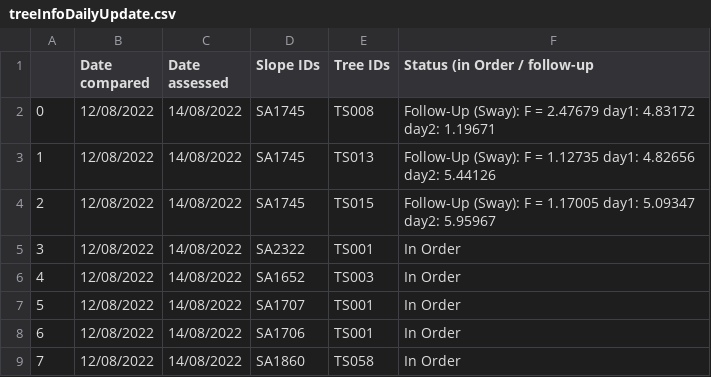
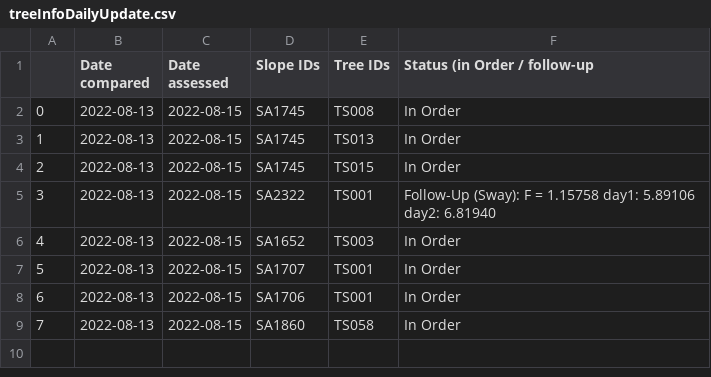
Before and after one commit to treestuff/DataFiles, a CSV file: treeInfoDailyUpdate.csv, drawn as a sheet.

```diff
--- a/treeInfoDailyUpdate.csv
+++ b/treeInfoDailyUpdate.csv
@@ -1,9 +1,9 @@
 ,Date compared,Date assessed,Slope IDs,Tree IDs,Status (in Order / follow-up
-0,12/08/2022,14/08/2022,SA1745,TS008,Follow-Up (Sway): F = 2.47679 day1: 4.83172 day2: 1.19671
-1,12/08/2022,14/08/2022,SA1745,TS013,Follow-Up (Sway): F = 1.12735 day1: 4.82656 day2: 5.44126
-2,12/08/2022,14/08/2022,SA1745,TS015,Follow-Up (Sway): F = 1.17005 day1: 5.09347 day2: 5.95967
-3,12/08/2022,14/08/2022,SA2322,TS001,In Order
-4,12/08/2022,14/08/2022,SA1652,TS003,In Order
-5,12/08/2022,14/08/2022,SA1707,TS001,In Order
-6,12/08/2022,14/08/2022,SA1706,TS001,In Order
-7,12/08/2022,14/08/2022,SA1860,TS058,In Order
+0,2022-08-13,2022-08-15,SA1745,TS008,In Order
+1,2022-08-13,2022-08-15,SA1745,TS013,In Order
+2,2022-08-13,2022-08-15,SA1745,TS015,In Order
+3,2022-08-13,2022-08-15,SA2322,TS001,Follow-Up (Sway): F = 1.15758 day1: 5.89106 day2: 6.81940
+4,2022-08-13,2022-08-15,SA1652,TS003,In Order
+5,2022-08-13,2022-08-15,SA1707,TS001,In Order
+6,2022-08-13,2022-08-15,SA1706,TS001,In Order
+7,2022-08-13,2022-08-15,SA1860,TS058,In Order
```
Also changed, not shown: CumulativeDailyWarning.csv, DataCumulatedFlex2.csv, 1 other file.
